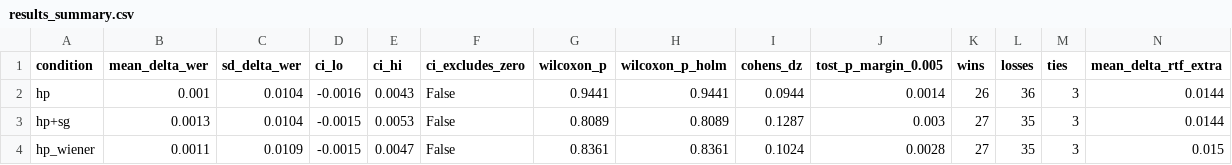
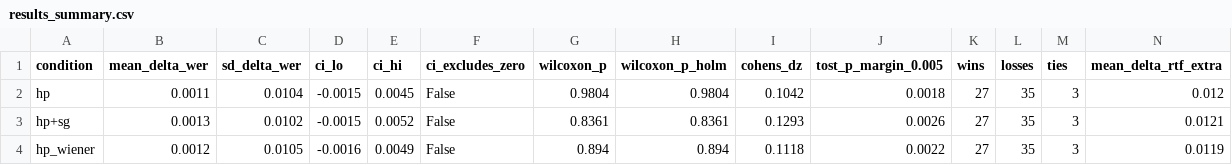
Before and after one commit to leon-pscl/finalproject_cpe027, a CSV file: results_summary.csv, drawn as a sheet; only a part is shown; the diff covers the shown part only.

```diff
--- a/results_summary.csv
+++ b/results_summary.csv
@@ -1,4 +1,4 @@
 condition,mean_delta_wer,sd_delta_wer,ci_lo,ci_hi,ci_excludes_zero,wilcoxon_p,wilcoxon_p_holm,cohens_dz,tost_p_margin_0.005,wins,losses,ties,mean_delta_rtf_extra
-hp,0.001,0.0104,-0.0016,0.0043,False,0.9441,0.9441,0.0944,0.0014,26,36,3,0.0144
-hp+sg,0.0013,0.0104,-0.0015,0.0053,False,0.8089,0.8089,0.1287,0.003,27,35,3,0.0144
-hp_wiener,0.0011,0.0109,-0.0015,0.0047,False,0.8361,0.8361,0.1024,0.0028,27,35,3,0.015
+hp,0.0011,0.0104,-0.0015,0.0045,False,0.9804,0.9804,0.1042,0.0018,27,35,3,0.012
+hp+sg,0.0013,0.0102,-0.0015,0.0052,False,0.8361,0.8361,0.1293,0.0026,27,35,3,0.0121
+hp_wiener,0.0012,0.0105,-0.0016,0.0049,False,0.894,0.894,0.1118,0.0022,27,35,3,0.0119
```
Also changed, not shown: 17 edited cells elsewhere in this file, eval_results/tier1_acl_results.csv, 39 other files.
